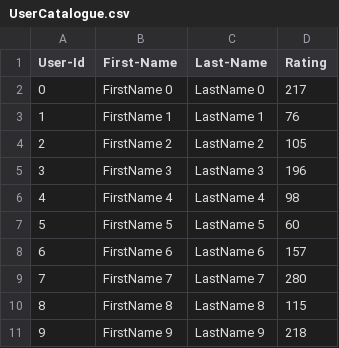
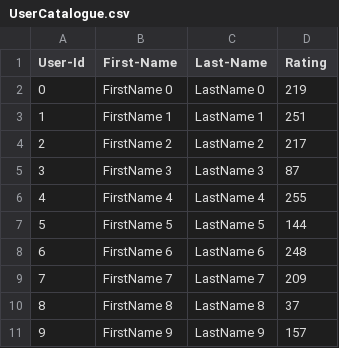
Before and after one commit to sid0825/sawant_siddhesh_002058340_labs, a CSV file: Lab 8/SocialMedia_Skeleton/UserCatalogue.csv, drawn as a sheet.

```diff
--- a/Lab 8/SocialMedia_Skeleton/UserCatalogue.csv
+++ b/Lab 8/SocialMedia_Skeleton/UserCatalogue.csv
@@ -1,11 +1,11 @@
 User-Id,First-Name,Last-Name,Rating
-0,FirstName 0,LastName 0,217
-1,FirstName 1,LastName 1,76
-2,FirstName 2,LastName 2,105
-3,FirstName 3,LastName 3,196
-4,FirstName 4,LastName 4,98
-5,FirstName 5,LastName 5,60
-6,FirstName 6,LastName 6,157
-7,FirstName 7,LastName 7,280
-8,FirstName 8,LastName 8,115
-9,FirstName 9,LastName 9,218
+0,FirstName 0,LastName 0,219
+1,FirstName 1,LastName 1,251
+2,FirstName 2,LastName 2,217
+3,FirstName 3,LastName 3,87
+4,FirstName 4,LastName 4,255
+5,FirstName 5,LastName 5,144
+6,FirstName 6,LastName 6,248
+7,FirstName 7,LastName 7,209
+8,FirstName 8,LastName 8,37
+9,FirstName 9,LastName 9,157
```
Also changed, not shown: Lab 8/SocialMedia_Skeleton/CommentData.csv, 3 other files.
